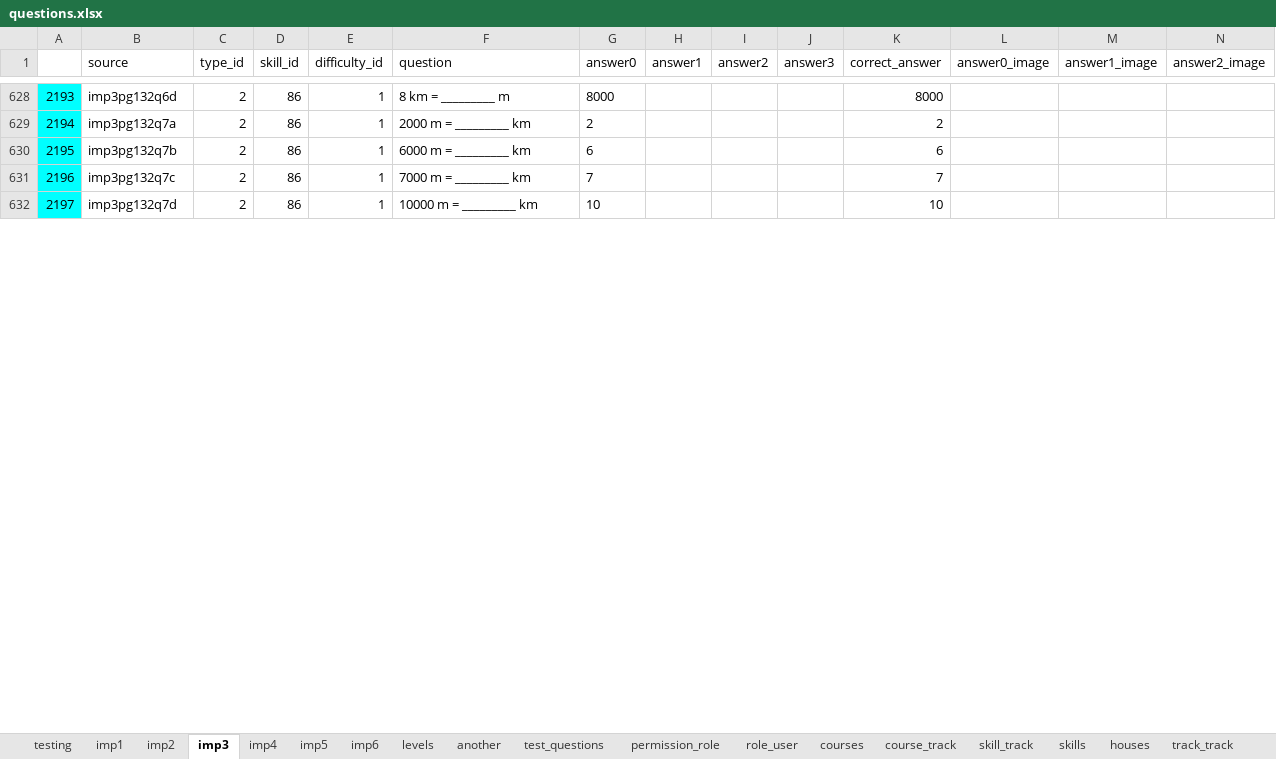
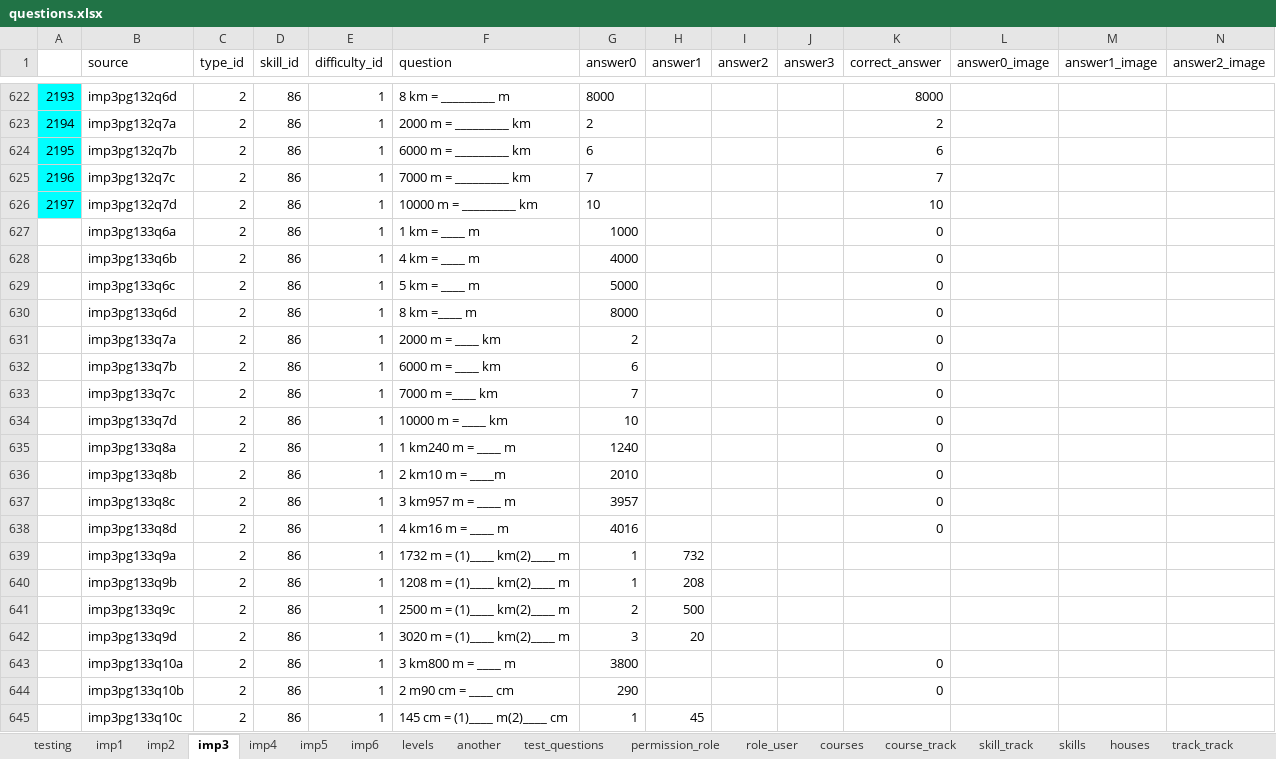
Before and after one commit to 2ppaamm/apiprod, an Excel workbook: public/questions.xlsx, sheet imp3, drawn as a sheet; only a part is shown, gaps mark what is left out; values as stored, in another font and other column widths than the file's, no borders; rows hold the shown columns only; the diff covers the shown part only; the diff names each change by its address in the sheet, - before the commit and + after, or states it on an @@ line.

```diff
--- a/public/questions.xlsx (sheet imp3)
+++ b/public/questions.xlsx (sheet imp3)
+row 627:  | imp3pg133q6a | 2 | 86 | 1 | 1 km = ____ m | 1000 |  |  |  | 0
+row 628:  | imp3pg133q6b | 2 | 86 | 1 | 4 km = ____ m | 4000 |  |  |  | 0
+row 629:  | imp3pg133q6c | 2 | 86 | 1 | 5 km = ____ m | 5000 |  |  |  | 0
+row 630:  | imp3pg133q6d | 2 | 86 | 1 | 8 km =____ m | 8000 |  |  |  | 0
+row 631:  | imp3pg133q7a | 2 | 86 | 1 | 2000 m = ____ km | 2 |  |  |  | 0
+row 632:  | imp3pg133q7b | 2 | 86 | 1 | 6000 m = ____ km | 6 |  |  |  | 0
+row 633:  | imp3pg133q7c | 2 | 86 | 1 | 7000 m =____ km | 7 |  |  |  | 0
+row 634:  | imp3pg133q7d | 2 | 86 | 1 | 10000 m = ____ km | 10 |  |  |  | 0
+row 635:  | imp3pg133q8a | 2 | 86 | 1 | 1 km240 m = ____ m | 1240 |  |  |  | 0
+row 636:  | imp3pg133q8b | 2 | 86 | 1 | 2 km10 m = ____m | 2010 |  |  |  | 0
+row 637:  | imp3pg133q8c | 2 | 86 | 1 | 3 km957 m = ____ m | 3957 |  |  |  | 0
+row 638:  | imp3pg133q8d | 2 | 86 | 1 | 4 km16 m = ____ m | 4016 |  |  |  | 0
+row 639:  | imp3pg133q9a | 2 | 86 | 1 | 1732 m = (1)____ km(2)____ m | 1 | 732
+row 640:  | imp3pg133q9b | 2 | 86 | 1 | 1208 m = (1)____ km(2)____ m | 1 | 208
+row 641:  | imp3pg133q9c | 2 | 86 | 1 | 2500 m = (1)____ km(2)____ m | 2 | 500
+row 642:  | imp3pg133q9d | 2 | 86 | 1 | 3020 m = (1)____ km(2)____ m | 3 | 20
+row 643:  | imp3pg133q10a | 2 | 86 | 1 | 3 km800 m = ____ m | 3800 |  |  |  | 0
+row 644:  | imp3pg133q10b | 2 | 86 | 1 | 2 m90 cm = ____ cm | 290 |  |  |  | 0
+row 645:  | imp3pg133q10c | 2 | 86 | 1 | 145 cm = (1)____ m(2)____ cm | 1 | 45
```
Also changed, not shown: 39 added rows, 6 removed rows, 355 edited cells and cell formats elsewhere in this sheet, sheet imp5, sheet imp6, sheet imp4, formulas that keep their value, 2 other files.
